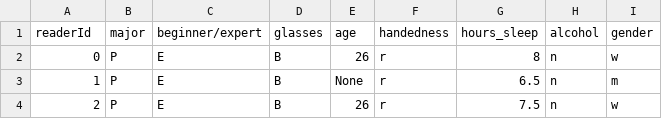
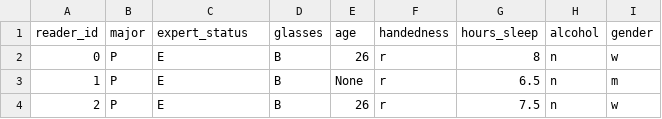
Before and after one commit to DiLi-Lab/PoTeC, a CSV file: participants/participant_data.csv, drawn as a sheet; only a part is shown.

```diff
--- a/participants/participant_data.csv
+++ b/participants/participant_data.csv
@@ -1,2 +1,2 @@
-readerId,major,beginner/expert,glasses,age,handedness,hours_sleep,alcohol,gender
+reader_id,major,expert_status,glasses,age,handedness,hours_sleep,alcohol,gender
 0,P,E,B,26,r,8,n,w
```
Also changed, not shown: preprocessing_scripts/mappingRoiToWordIndex.csv, 13 other files.
